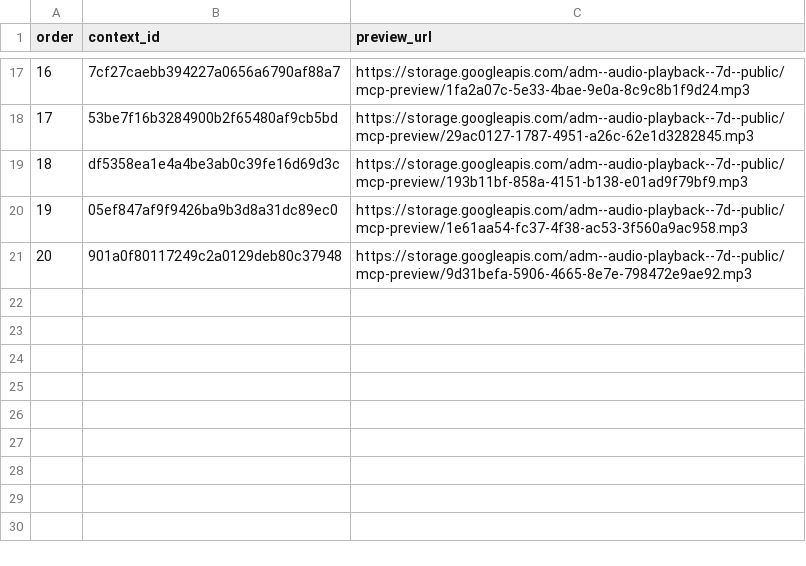
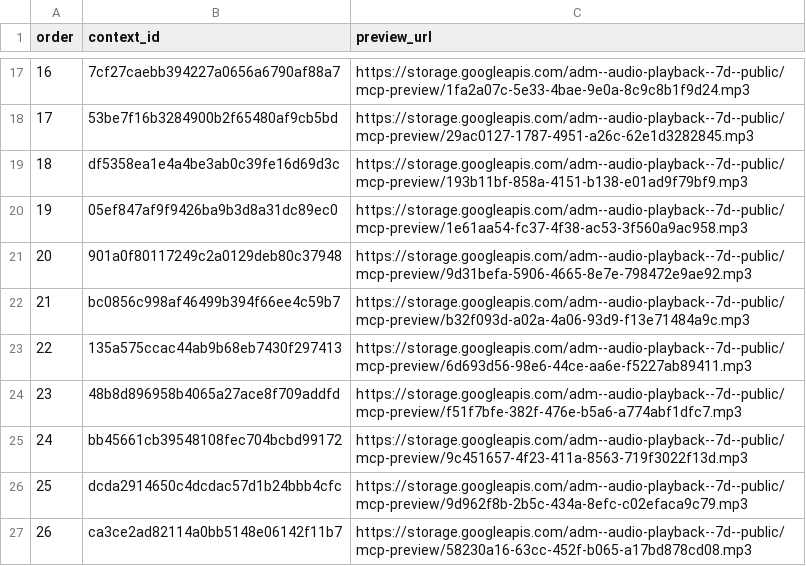
Before and after one commit to Paiea/peg-leg-greg-reader, a TSV file: greg-again/audio/light/takes/005/capture-results.tsv, drawn as a sheet; only a part is shown, gaps mark what is left out; the diff names each change by its address in the sheet, - before the commit and + after, or states it on an @@ line.

Commit message:
Complete Audio Score Light Chapter 005 capture ledger

```diff
--- a/greg-again/audio/light/takes/005/capture-results.tsv
+++ b/greg-again/audio/light/takes/005/capture-results.tsv
+row 22: 21 | bc0856c998af46499b394f66ee4c59b7 | https://storage.googleapis.com/adm--audio-playback--7d--public/mcp-preview/b32f093d-a02a-4a06-93d9-f13e71484a9c.mp3
+row 23: 22 | 135a575ccac44ab9b68eb7430f297413 | https://storage.googleapis.com/adm--audio-playback--7d--public/mcp-preview/6d693d56-98e6-44ce-aa6e-f5227ab89411.mp3
+row 24: 23 | 48b8d896958b4065a27ace8f709addfd | https://storage.googleapis.com/adm--audio-playback--7d--public/mcp-preview/f51f7bfe-382f-476e-b5a6-a774abf1dfc7.mp3
+row 25: 24 | bb45661cb39548108fec704bcbd99172 | https://storage.googleapis.com/adm--audio-playback--7d--public/mcp-preview/9c451657-4f23-411a-8563-719f3022f13d.mp3
+row 26: 25 | dcda2914650c4dcdac57d1b24bbb4cfc | https://storage.googleapis.com/adm--audio-playback--7d--public/mcp-preview/9d962f8b-2b5c-434a-8efc-c02efaca9c79.mp3
+row 27: 26 | ca3ce2ad82114a0bb5148e06142f11b7 | https://storage.googleapis.com/adm--audio-playback--7d--public/mcp-preview/58230a16-63cc-452f-b065-a17bd878cd08.mp3
```
